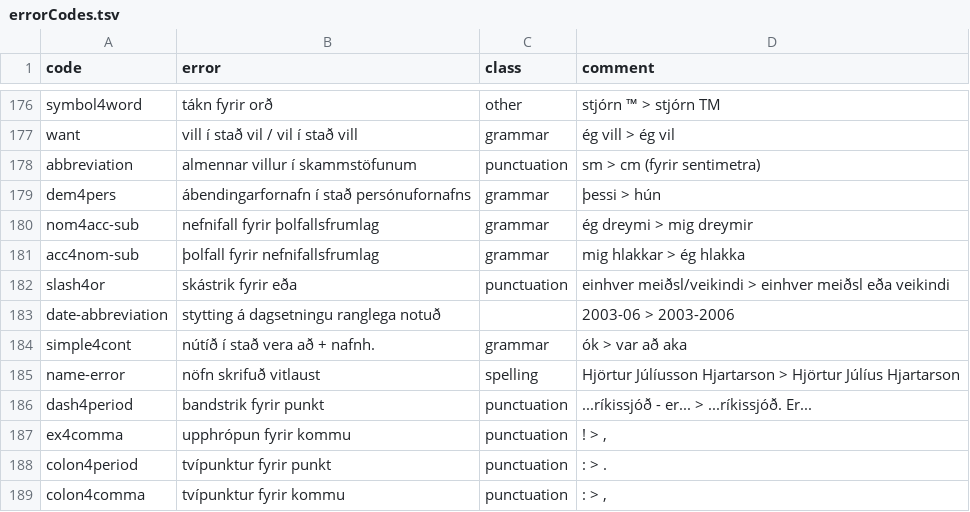
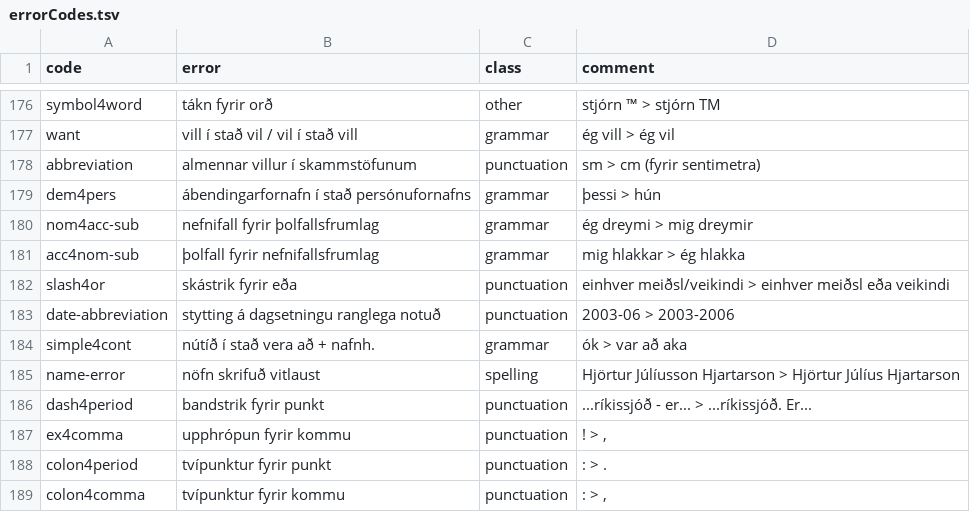
Before and after one commit to antonkarl/iceErrorCorpus, a TSV file: errorCodes.tsv, drawn as a sheet; only a part is shown, gaps mark what is left out.

Commit message:
Update errorCodes.tsv

```diff
--- a/errorCodes.tsv
+++ b/errorCodes.tsv
@@ -186,3 +186,3 @@ acc4nom-sub	þolfall fyrir nefnifallsfrumlag	grammar	mig hlakkar > ég hlakka
 slash4or	skástrik fyrir eða	punctuation	einhver meiðsl/veikindi > einhver meiðsl eða veikindi
-date-abbreviation	stytting á dagsetningu ranglega notuð		2003-06 > 2003-2006
+date-abbreviation	stytting á dagsetningu ranglega notuð	punctuation	2003-06 > 2003-2006
 simple4cont	nútíð í stað vera að + nafnh.	grammar	ók > var að aka
```
